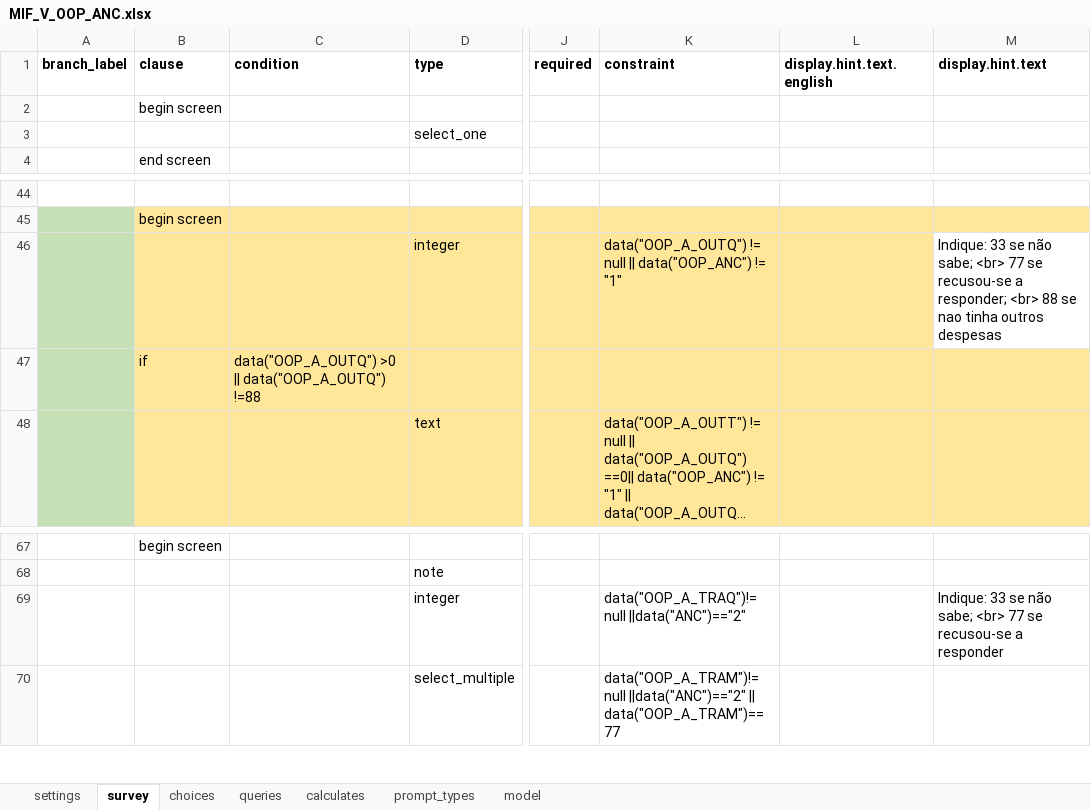
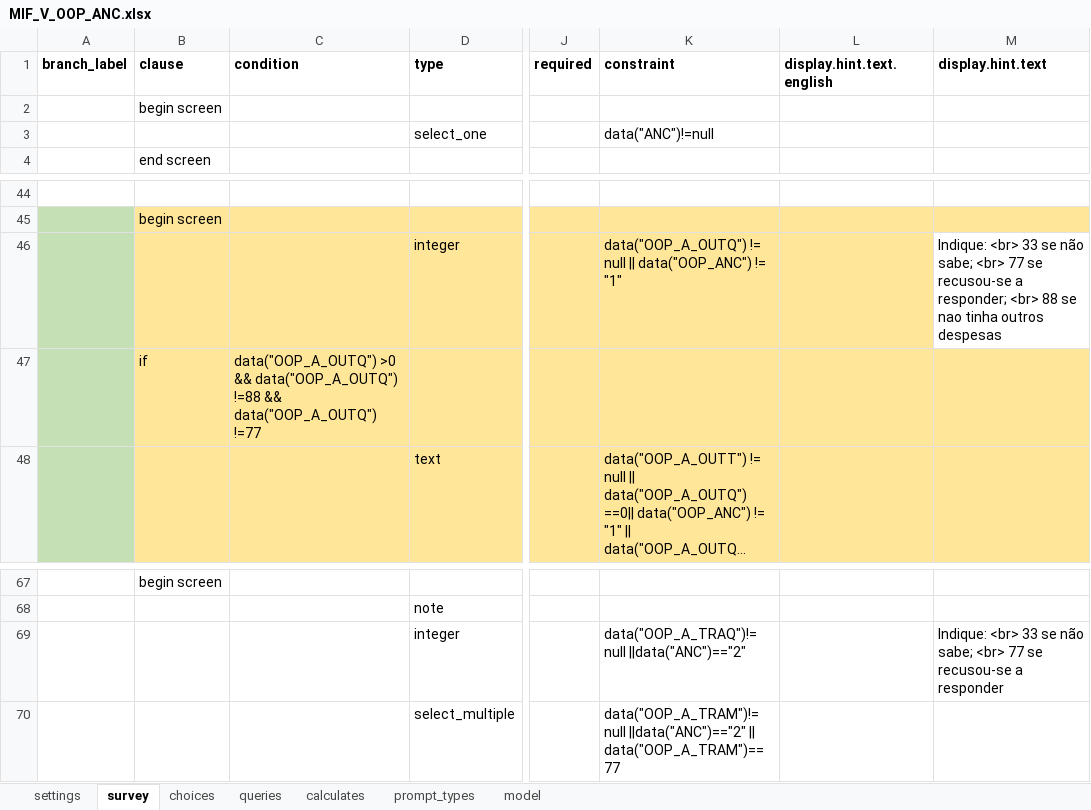
Before and after one commit to BandimHealthProject/Equipa, an Excel workbook: app/config/tables/MIF_V_OOP_ANC/forms/MIF_V_OOP_ANC/MIF_V_OOP_ANC.xlsx, sheet survey, drawn as a sheet; only a part is shown, gaps mark what is left out; long unchanged cells end in …; values as stored, in another font and other column widths than the file's, no borders; the diff covers the shown part only; the diff names each change by its address in the sheet, - before the commit and + after, or states it on an @@ line.

```diff
--- a/app/config/tables/MIF_V_OOP_ANC/forms/MIF_V_OOP_ANC/MIF_V_OOP_ANC.xlsx (sheet survey)
+++ b/app/config/tables/MIF_V_OOP_ANC/forms/MIF_V_OOP_ANC/MIF_V_OOP_ANC.xlsx (sheet survey)
-K3 (constraint): (empty)
+K3 (constraint): data("ANC")!=null
-M46 (display.hint.text): Indique: 33 se…
+M46 (display.hint.text): Indique: <br> 33 se…
-C47 (condition): data("OOP_A_OUTQ") >0 || data("OOP_A_OUTQ") !=88
+C47 (condition): data("OOP_A_OUTQ") >0 && data("OOP_A_OUTQ") !=88 && data("OOP_A_OUTQ") !=77
-M69 (display.hint.text): Indique: 33 se…
+M69 (display.hint.text): Indique: <br> 33 se…
```
Also changed, not shown: 12 edited cells and cell formats elsewhere in this sheet, sheet choices, app/config/tables/MIF_V_OOP/forms/MIF_V_OOP/MIF_V_OOP.xlsx, 4 other files.
